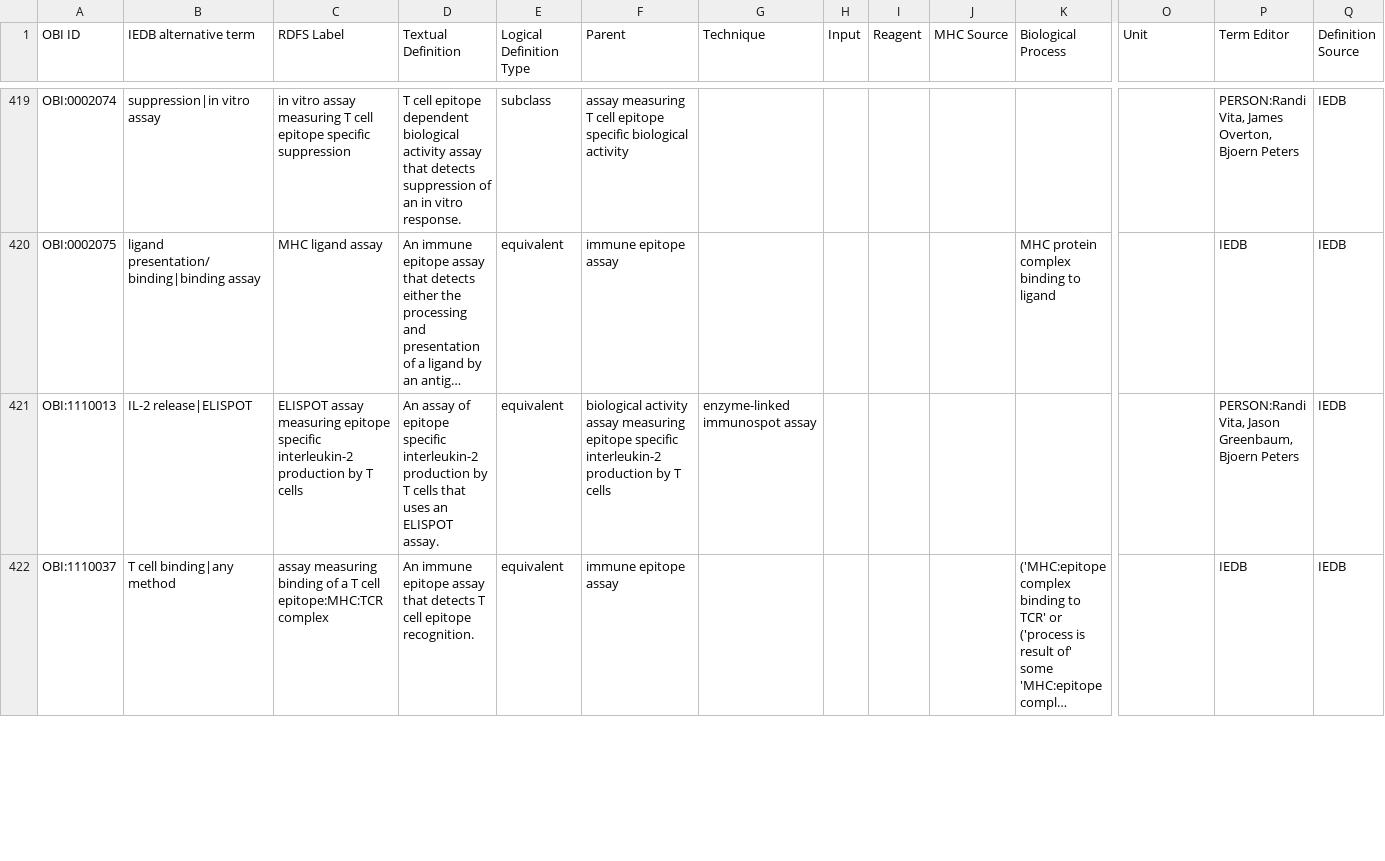
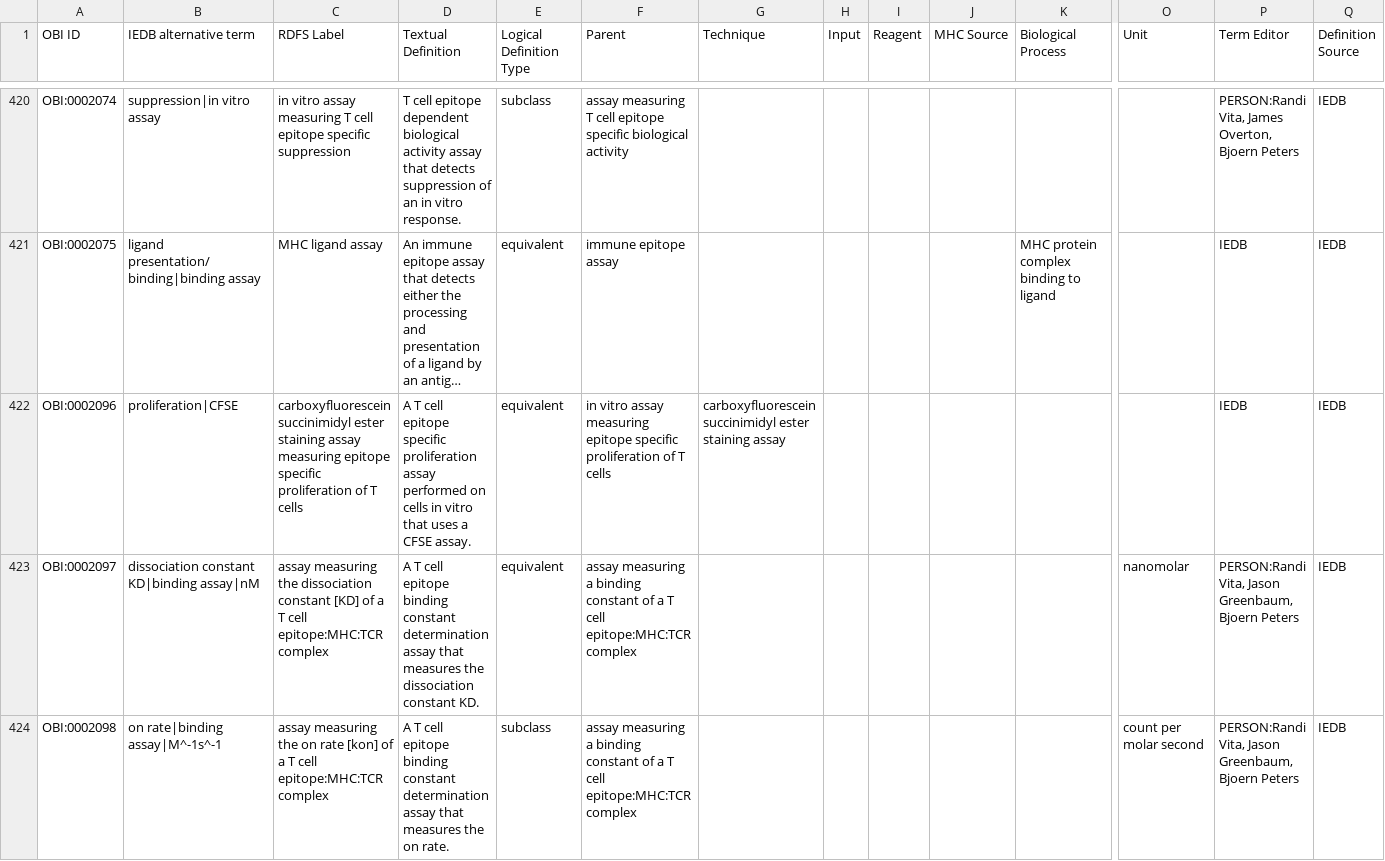
Before and after one commit to obi-ontology/obi-legacy-svn, a TSV file: trunk/src/ontology/branches/templates/epitope-assays.tsv, drawn as a sheet; only a part is shown, gaps mark what is left out; the shorter side is filled out with more unchanged rows; long unchanged cells end in …; rows hold the shown columns only; the diff covers the shown part only; the diff names each change by its address in the sheet, - before the commit and + after, or states it on an @@ line.

Commit message:
Add 10 new assays for IEDB
git-svn-id: http://svn.code.sf.net/p/obi/code@4067 a3e8fd31-a726-0410-8195-c3f0c8a19530

```diff
--- a/trunk/src/ontology/branches/templates/epitope-assays.tsv
+++ b/trunk/src/ontology/branches/templates/epitope-assays.tsv
+row 422: OBI:0002096 | proliferation|CFSE | carboxyfluorescein succinimidyl ester staining assay measuring epitope specific proliferation of T cells | A T cell epitope specific proliferation assay performed on cells in vitro that uses a CFSE assay. | equivalent | in vitro assay measuring epitope specific proliferation of T cells | carboxyfluorescein succinimidyl ester staining assay |  |  |  |  |  | IEDB | IEDB
+row 423: OBI:0002097 | dissociation constant KD|binding assay|nM | assay measuring the dissociation constant [KD] of a T cell epitope:MHC:TCR complex | A T cell epitope binding constant determination assay that measures the dissociation constant KD. | equivalent | assay measuring a binding constant of a T cell epitope:MHC:TCR complex |  |  |  |  |  | nanomolar | PERSON:Randi Vita, Jason Greenbaum, Bjoern Peters | IEDB
+row 424: OBI:0002098 | on rate|binding assay|M^-1s^-1 | assay measuring the on rate [kon] of a T cell epitope:MHC:TCR complex | A T cell epitope binding constant determination assay that measures the on rate. | subclass | assay measuring a binding constant of a T cell epitope:MHC:TCR complex |  |  |  |  |  | count per molar second | PERSON:Randi Vita, Jason Greenbaum, Bjoern Peters | IEDB
```
Also changed, not shown: 8 added rows and 2 edited cells elsewhere in this file, trunk/src/ontology/branches/templates/midlevel-assays.tsv, 3 other files.
